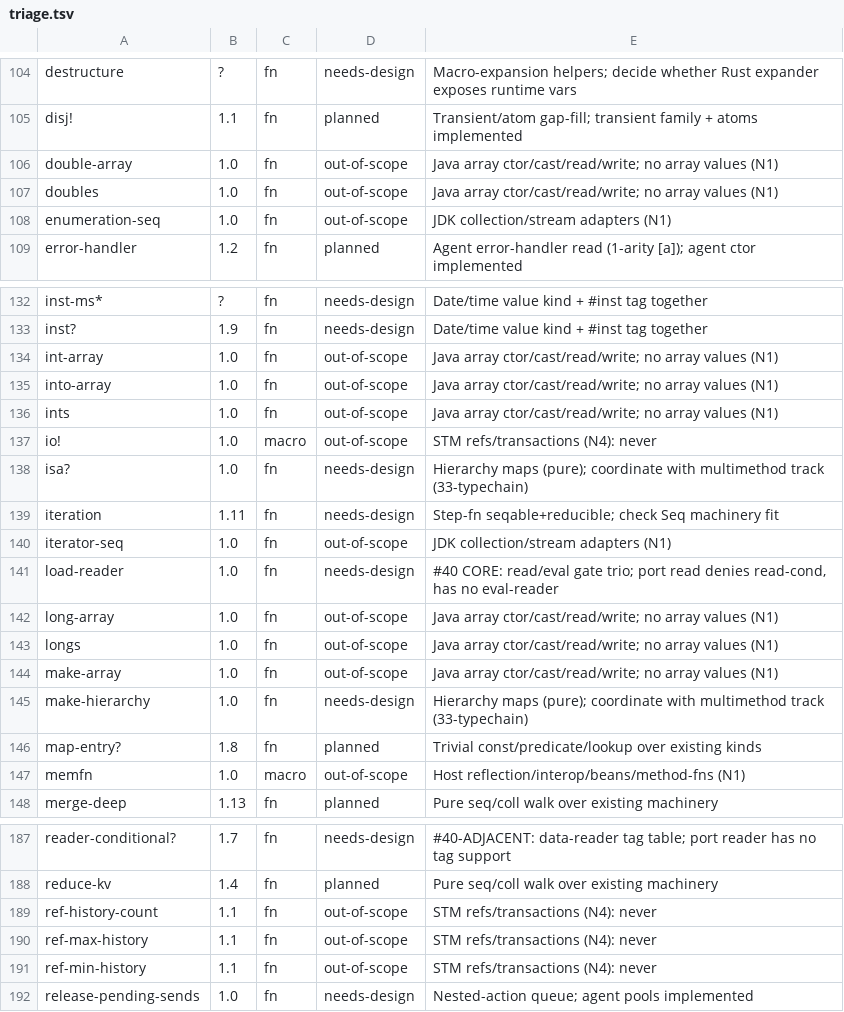
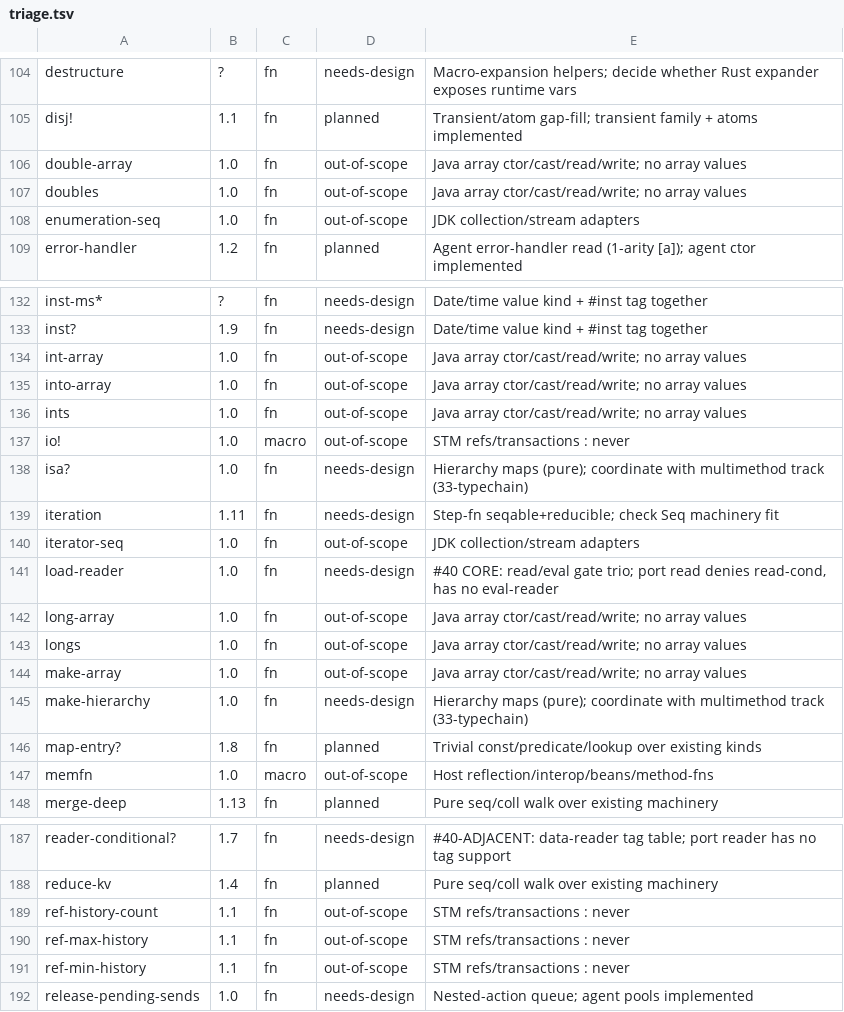
Before and after one commit to hhh-pa/clojure, a TSV file: docs/i40-readopts/audit/triage.tsv, drawn as a sheet; only a part is shown, gaps mark what is left out; the diff covers the shown part only.

```diff
--- a/docs/i40-readopts/audit/triage.tsv
+++ b/docs/i40-readopts/audit/triage.tsv
@@ -105,5 +105,5 @@ destructure	?	fn	needs-design	Macro-expansion helpers; decide whether Rust expan
 disj!	1.1	fn	planned	Transient/atom gap-fill; transient family + atoms implemented
-double-array	1.0	fn	out-of-scope	Java array ctor/cast/read/write; no array values (N1)
-doubles	1.0	fn	out-of-scope	Java array ctor/cast/read/write; no array values (N1)
-enumeration-seq	1.0	fn	out-of-scope	JDK collection/stream adapters (N1)
+double-array	1.0	fn	out-of-scope	Java array ctor/cast/read/write; no array values
+doubles	1.0	fn	out-of-scope	Java array ctor/cast/read/write; no array values
+enumeration-seq	1.0	fn	out-of-scope	JDK collection/stream adapters
 error-handler	1.2	fn	planned	Agent error-handler read (1-arity [a]); agent ctor implemented
@@ -133,16 +133,16 @@ inst-ms*	?	fn	needs-design	Date/time value kind + #inst tag together
 inst?	1.9	fn	needs-design	Date/time value kind + #inst tag together
-int-array	1.0	fn	out-of-scope	Java array ctor/cast/read/write; no array values (N1)
-into-array	1.0	fn	out-of-scope	Java array ctor/cast/read/write; no array values (N1)
-ints	1.0	fn	out-of-scope	Java array ctor/cast/read/write; no array values (N1)
-io!	1.0	macro	out-of-scope	STM refs/transactions (N4): never
+int-array	1.0	fn	out-of-scope	Java array ctor/cast/read/write; no array values
+into-array	1.0	fn	out-of-scope	Java array ctor/cast/read/write; no array values
+ints	1.0	fn	out-of-scope	Java array ctor/cast/read/write; no array values
+io!	1.0	macro	out-of-scope	STM refs/transactions : never
 isa?	1.0	fn	needs-design	Hierarchy maps (pure); coordinate with multimethod track (33-typechain)
 iteration	1.11	fn	needs-design	Step-fn seqable+reducible; check Seq machinery fit
-iterator-seq	1.0	fn	out-of-scope	JDK collection/stream adapters (N1)
+iterator-seq	1.0	fn	out-of-scope	JDK collection/stream adapters
 load-reader	1.0	fn	needs-design	#40 CORE: read/eval gate trio; port read denies read-cond, has no eval-reader
-long-array	1.0	fn	out-of-scope	Java array ctor/cast/read/write; no array values (N1)
-longs	1.0	fn	out-of-scope	Java array ctor/cast/read/write; no array values (N1)
-make-array	1.0	fn	out-of-scope	Java array ctor/cast/read/write; no array values (N1)
+long-array	1.0	fn	out-of-scope	Java array ctor/cast/read/write; no array values
+longs	1.0	fn	out-of-scope	Java array ctor/cast/read/write; no array values
+make-array	1.0	fn	out-of-scope	Java array ctor/cast/read/write; no array values
 make-hierarchy	1.0	fn	needs-design	Hierarchy maps (pure); coordinate with multimethod track (33-typechain)
 map-entry?	1.8	fn	planned	Trivial const/predicate/lookup over existing kinds
-memfn	1.0	macro	out-of-scope	Host reflection/interop/beans/method-fns (N1)
+memfn	1.0	macro	out-of-scope	Host reflection/interop/beans/method-fns
 merge-deep	1.13	fn	planned	Pure seq/coll walk over existing machinery
@@ -188,5 +188,5 @@ reader-conditional?	1.7	fn	needs-design	#40-ADJACENT: data-reader tag table; por
 reduce-kv	1.4	fn	planned	Pure seq/coll walk over existing machinery
-ref-history-count	1.1	fn	out-of-scope	STM refs/transactions (N4): never
-ref-max-history	1.1	fn	out-of-scope	STM refs/transactions (N4): never
-ref-min-history	1.1	fn	out-of-scope	STM refs/transactions (N4): never
+ref-history-count	1.1	fn	out-of-scope	STM refs/transactions : never
+ref-max-history	1.1	fn	out-of-scope	STM refs/transactions : never
+ref-min-history	1.1	fn	out-of-scope	STM refs/transactions : never
 release-pending-sends	1.0	fn	needs-design	Nested-action queue; agent pools implemented
```
Also changed, not shown: 48 edited cells elsewhere in this file, 50 other files.
